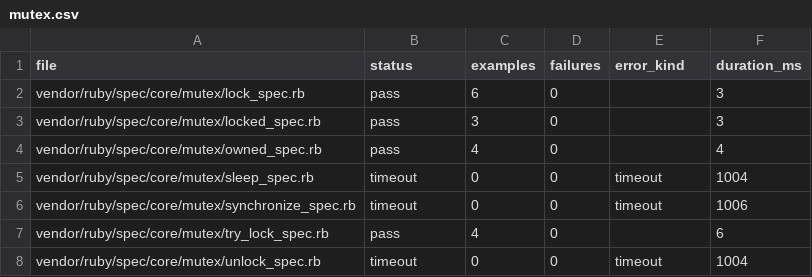
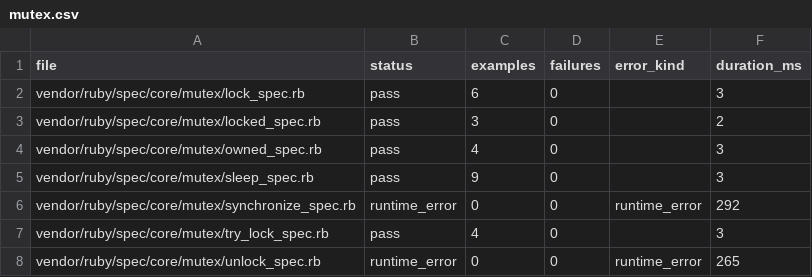
Before and after one commit to GoLangDream/rgo, a CSV file: reports/spec-status/mutex.csv, drawn as a sheet.

```diff
--- a/reports/spec-status/mutex.csv
+++ b/reports/spec-status/mutex.csv
@@ -2,7 +2,7 @@ file,status,examples,failures,error_kind,duration_ms
 vendor/ruby/spec/core/mutex/lock_spec.rb,pass,6,0,,3
-vendor/ruby/spec/core/mutex/locked_spec.rb,pass,3,0,,3
-vendor/ruby/spec/core/mutex/owned_spec.rb,pass,4,0,,4
-vendor/ruby/spec/core/mutex/sleep_spec.rb,timeout,0,0,timeout,1004
-vendor/ruby/spec/core/mutex/synchronize_spec.rb,timeout,0,0,timeout,1006
-vendor/ruby/spec/core/mutex/try_lock_spec.rb,pass,4,0,,6
-vendor/ruby/spec/core/mutex/unlock_spec.rb,timeout,0,0,timeout,1004
+vendor/ruby/spec/core/mutex/locked_spec.rb,pass,3,0,,2
+vendor/ruby/spec/core/mutex/owned_spec.rb,pass,4,0,,3
+vendor/ruby/spec/core/mutex/sleep_spec.rb,pass,9,0,,3
+vendor/ruby/spec/core/mutex/synchronize_spec.rb,runtime_error,0,0,runtime_error,292
+vendor/ruby/spec/core/mutex/try_lock_spec.rb,pass,4,0,,3
+vendor/ruby/spec/core/mutex/unlock_spec.rb,runtime_error,0,0,runtime_error,265
```
Also changed, not shown: reports/spec-status/conditionvariable.csv, reports/spec-status/queue.csv, 5 other files.
